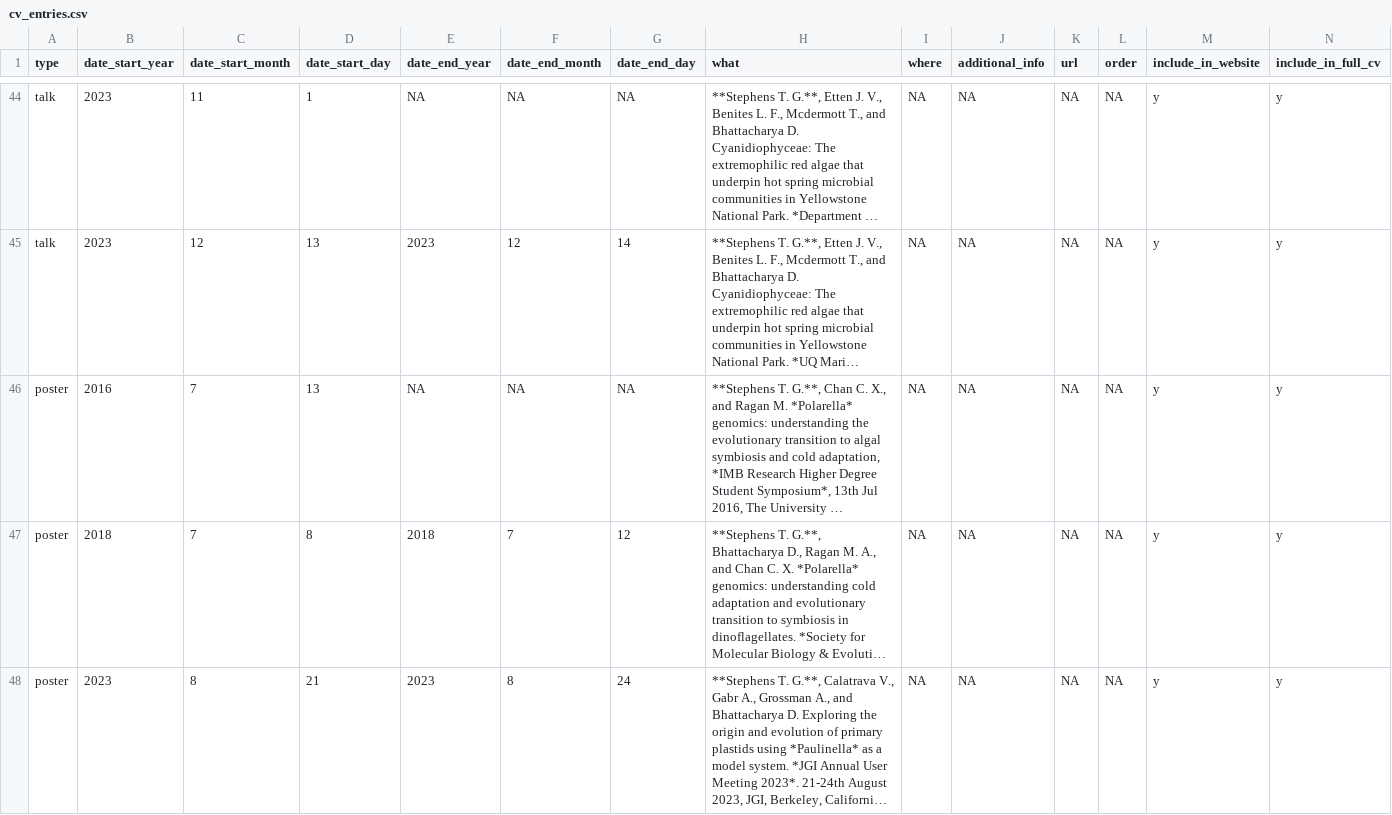
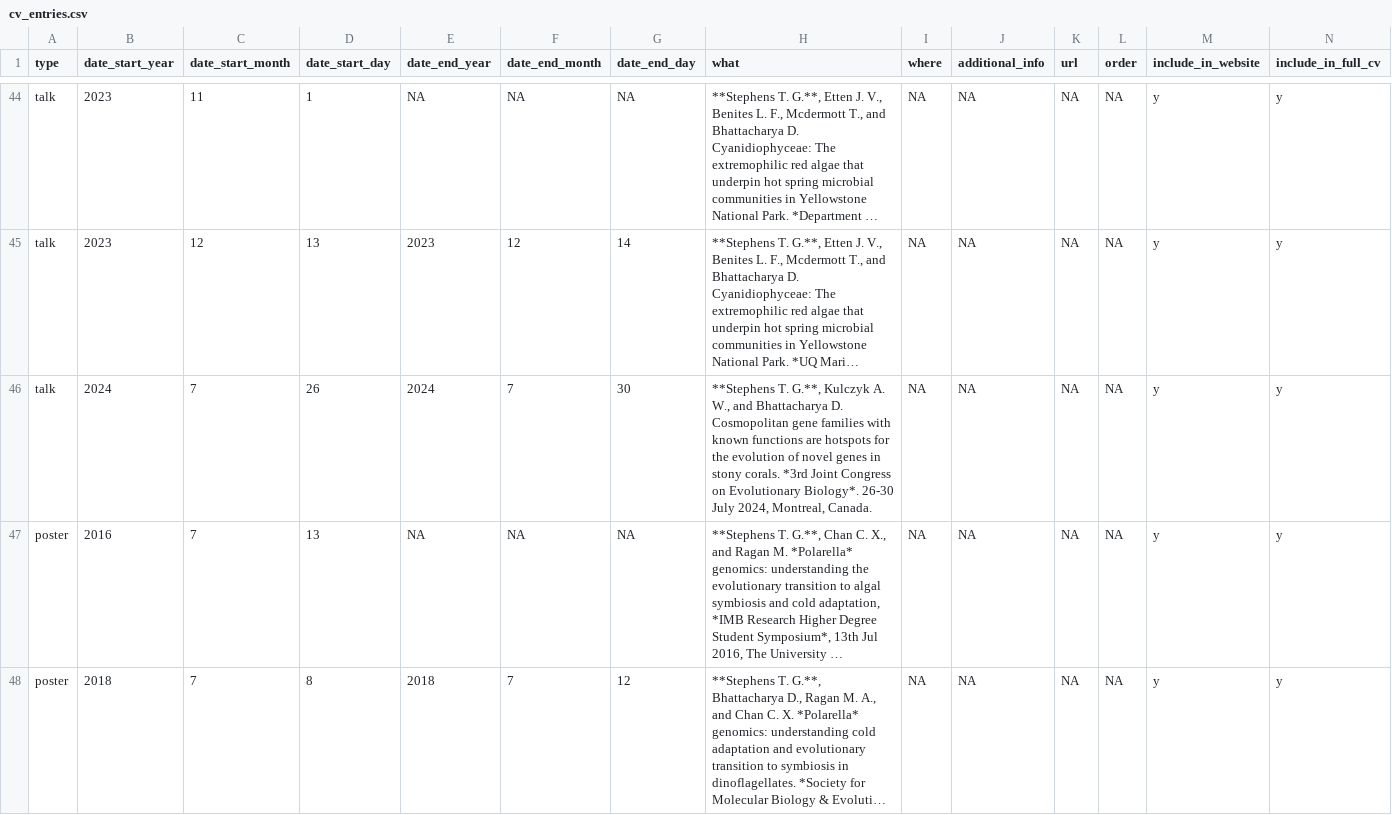
Before and after one commit to TimothyStephens/timothystephens.github.io, a CSV file: cv_entries.csv, drawn as a sheet; only a part is shown, gaps mark what is left out; the shorter side is filled out with more unchanged rows; long unchanged cells end in …; rows hold the shown columns only; the diff names each change by its address in the sheet, - before the commit and + after, or states it on an @@ line.

```diff
--- a/cv_entries.csv
+++ b/cv_entries.csv
+row 46: talk | 2024 | 7 | 26 | 2024 | 7 | 30 | **Stephens T. G.**, Kulczyk A. W., and Bhattacharya D. Cosmopolitan gene families with known functions are hotspots for the evolution of novel genes in stony corals. *3rd Joint Congress on Evolutionary Biology*. 26-30 July 2024, Montreal, Canada. | NA | NA | NA | NA | y | y
```
Also changed, not shown: publications.csv, 9 other files.
